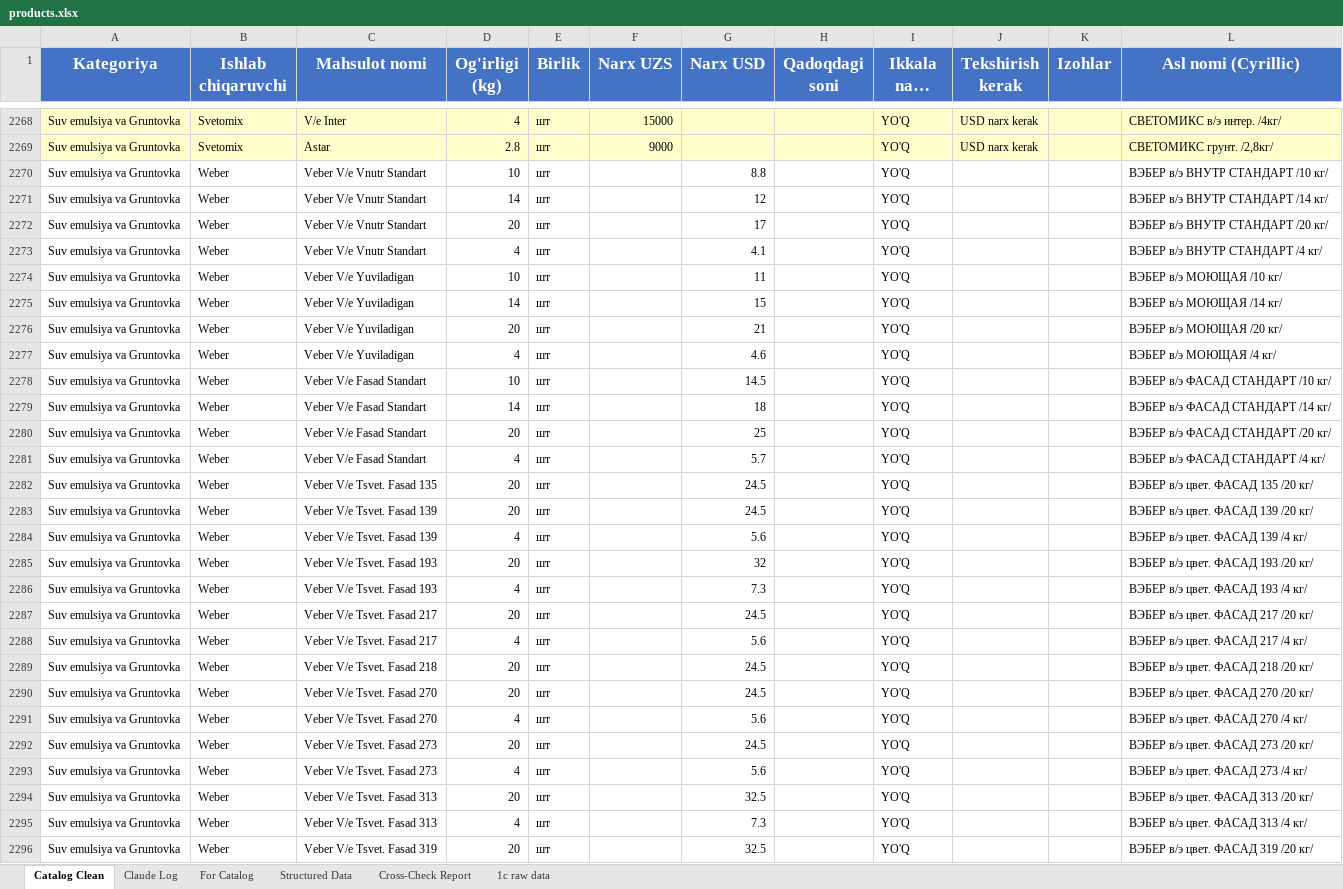
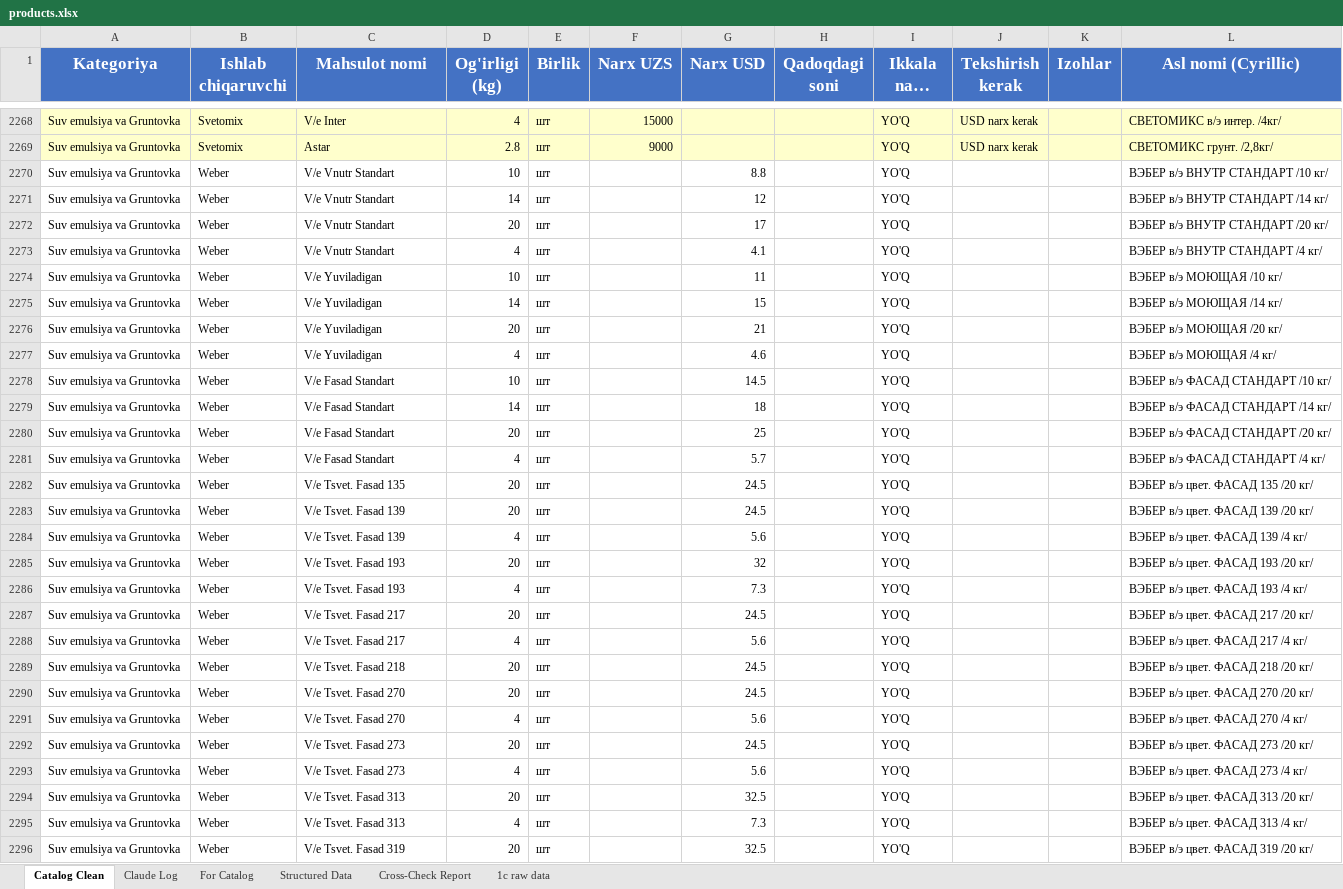
Before and after one commit to Essarasm/telegram-catalog, an Excel workbook: data/products.xlsx, sheet Catalog Clean, drawn as a sheet; only a part is shown, gaps mark what is left out; long unchanged cells end in …; values as stored, in another font and other column widths than the file's, no borders; the diff covers the shown part only; the diff names each change by its address in the sheet, - before the commit and + after, or states it on an @@ line.

```diff
--- a/data/products.xlsx (sheet Catalog Clean)
+++ b/data/products.xlsx (sheet Catalog Clean)
-C2270:C2273 (Mahsulot nomi): Veber V/e Vnutr Standart
+C2270:C2273 (Mahsulot nomi): V/e Vnutr Standart
-C2274:C2277 (Mahsulot nomi): Veber V/e Yuviladigan
+C2274:C2277 (Mahsulot nomi): V/e Yuviladigan
-C2278:C2281 (Mahsulot nomi): Veber V/e Fasad Standart
+C2278:C2281 (Mahsulot nomi): V/e Fasad Standart
-C2282 (Mahsulot nomi): Veber V/e Tsvet. Fasad 135
+C2282 (Mahsulot nomi): V/e Tsvet. Fasad 135
-C2283:C2284 (Mahsulot nomi): Veber V/e Tsvet. Fasad 139
+C2283:C2284 (Mahsulot nomi): V/e Tsvet. Fasad 139
-C2285:C2286 (Mahsulot nomi): Veber V/e Tsvet. Fasad 193
+C2285:C2286 (Mahsulot nomi): V/e Tsvet. Fasad 193
-C2287:C2288 (Mahsulot nomi): Veber V/e Tsvet. Fasad 217
+C2287:C2288 (Mahsulot nomi): V/e Tsvet. Fasad 217
-C2289 (Mahsulot nomi): Veber V/e Tsvet. Fasad 218
+C2289 (Mahsulot nomi): V/e Tsvet. Fasad 218
-C2290:C2291 (Mahsulot nomi): Veber V/e Tsvet. Fasad 270
+C2290:C2291 (Mahsulot nomi): V/e Tsvet. Fasad 270
-C2292:C2293 (Mahsulot nomi): Veber V/e Tsvet. Fasad 273
+C2292:C2293 (Mahsulot nomi): V/e Tsvet. Fasad 273
-C2294:C2295 (Mahsulot nomi): Veber V/e Tsvet. Fasad 313
+C2294:C2295 (Mahsulot nomi): V/e Tsvet. Fasad 313
-C2296 (Mahsulot nomi): Veber V/e Tsvet. Fasad 319
+C2296 (Mahsulot nomi): V/e Tsvet. Fasad 319
```
Also changed, not shown: 59 edited cells elsewhere in this sheet, Rassvet_Master.xlsx, 1 other file.
